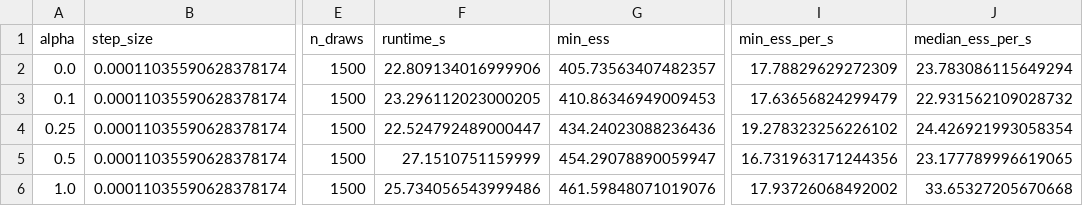
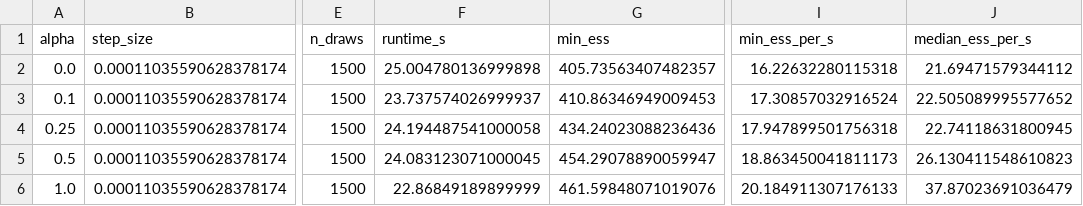
Before and after one commit to pervezali1/Accelerating-Non-Differentiable-sampling, a CSV file: results/tight/summary_by_alpha.csv, drawn as a sheet; only a part is shown, gaps mark what is left out; the diff names each change by its address in the sheet, - before the commit and + after, or states it on an @@ line.

```diff
--- a/results/tight/summary_by_alpha.csv
+++ b/results/tight/summary_by_alpha.csv
-F2 (runtime_s): 22.809134016999906
+F2 (runtime_s): 25.004780136999898
-I2 (min_ess_per_s): 17.78829629272309
+I2 (min_ess_per_s): 16.22632280115318
-J2 (median_ess_per_s): 23.783086115649294
+J2 (median_ess_per_s): 21.69471579344112
-F3 (runtime_s): 23.296112023000205
+F3 (runtime_s): 23.737574026999937
-I3 (min_ess_per_s): 17.63656824299479
+I3 (min_ess_per_s): 17.30857032916524
-J3 (median_ess_per_s): 22.931562109028732
+J3 (median_ess_per_s): 22.505089995577652
-F4 (runtime_s): 22.524792489000447
+F4 (runtime_s): 24.194487541000058
-I4 (min_ess_per_s): 19.278323256226102
+I4 (min_ess_per_s): 17.947899501756318
-J4 (median_ess_per_s): 24.426921993058354
+J4 (median_ess_per_s): 22.74118631800945
-F5 (runtime_s): 27.1510751159999
+F5 (runtime_s): 24.083123071000045
-I5 (min_ess_per_s): 16.731963171244356
+I5 (min_ess_per_s): 18.863450041811173
-J5 (median_ess_per_s): 23.177789996619065
+J5 (median_ess_per_s): 26.130411548610823
-F6 (runtime_s): 25.734056543999486
+F6 (runtime_s): 22.86849189899999
-I6 (min_ess_per_s): 17.93726068492002
+I6 (min_ess_per_s): 20.184911307176133
-J6 (median_ess_per_s): 33.65327205670668
+J6 (median_ess_per_s): 37.87023691036479
```
Also changed, not shown: results/per_coefficient.csv, results/reference_summary.csv, 9 other files.
